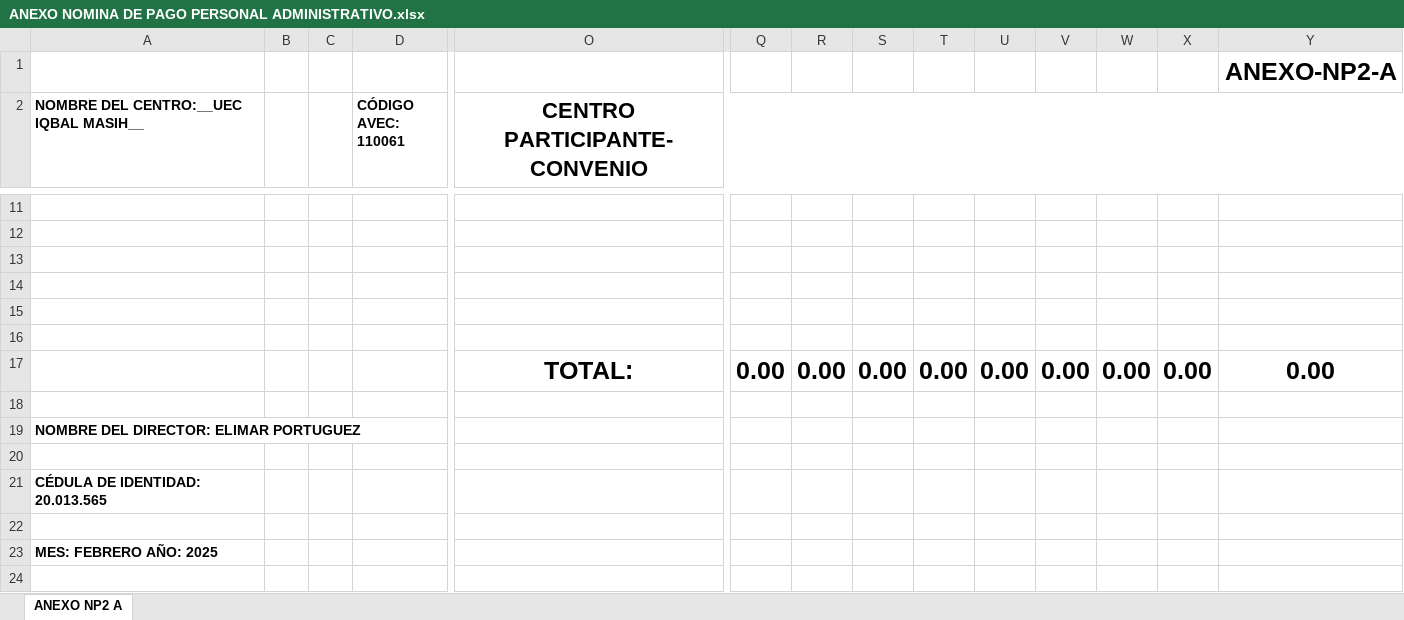
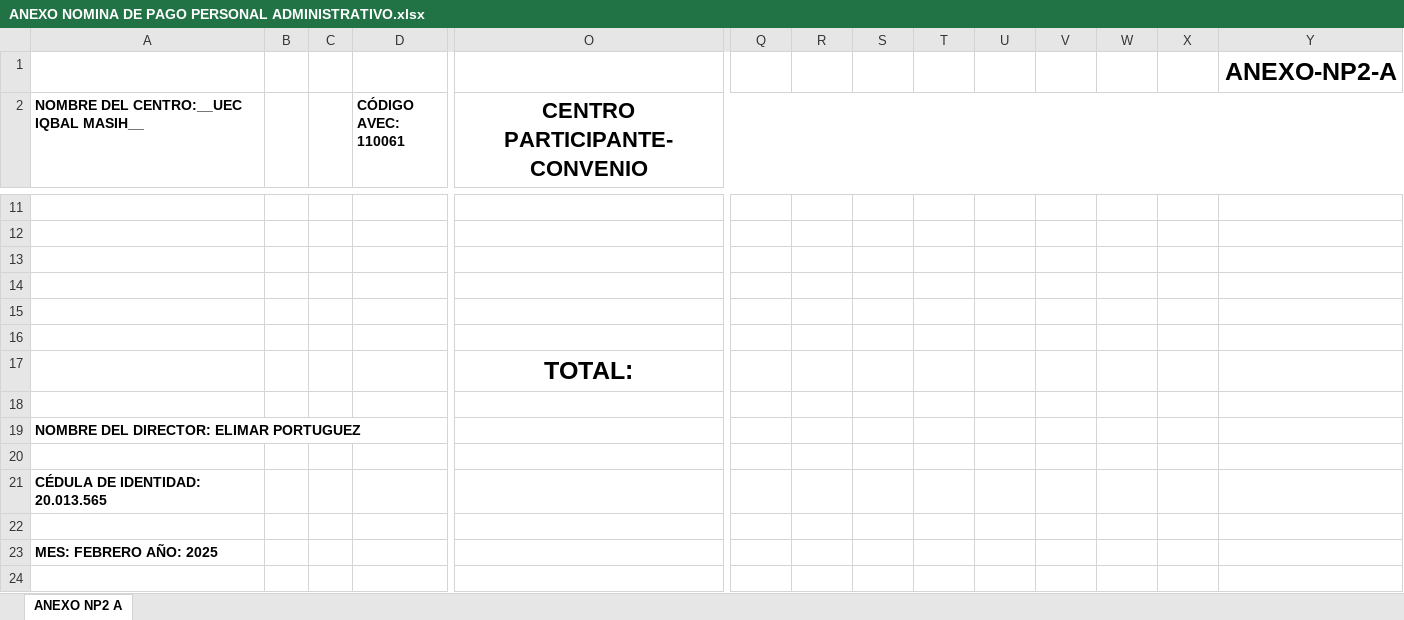
Before and after one commit to HopeAero/san-miguel-porres-backend, an Excel workbook: src/core/excel/templates/ANEXO NOMINA DE PAGO PERSONAL ADMINISTRATIVO.xlsx, sheet ANEXO NP2 A, drawn as a sheet; only a part is shown, gaps mark what is left out; values as stored, in another font and other column widths than the file's, no borders; charts and pictures not drawn; removed rows and columns are numbered as before the commit, all else as after; rows hold the shown columns only; the diff names each change by its address in the sheet, - before the commit and + after, or states it on an @@ line.

Commit message:
feat: agregar funcionalidad para incluir una hoja de anexo en la generación de la nómina de pago, mejorando la presentación de datos administrativos y asegurando la carga de plantilla correspondiente

```diff
--- a/src/core/excel/templates/ANEXO NOMINA DE PAGO PERSONAL ADMINISTRATIVO.xlsx (sheet ANEXO NP2 A)
+++ b/src/core/excel/templates/ANEXO NOMINA DE PAGO PERSONAL ADMINISTRATIVO.xlsx (sheet ANEXO NP2 A)
-row 17:  |  |  |  | TOTAL: | 0.00 | 0.00 | 0.00 | 0.00 | 0.00 | 0.00 | 0.00 | 0.00 | 0.00
+row 17:  |  |  |  | TOTAL:
```
Also changed, not shown: 1 other file.
